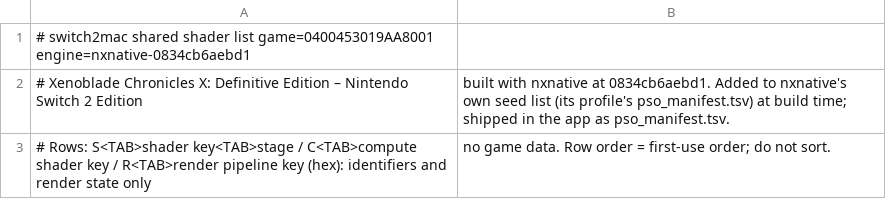
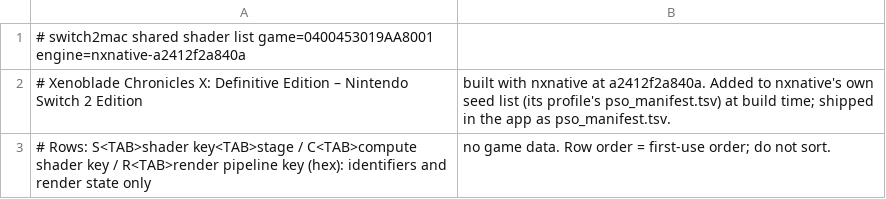
Before and after one commit to IT-Kwj/hermit, a TSV file: games/xenoblade-chronicles-x-definitive-edition-nintendo-switch-2-edition/shader_list.tsv, drawn as a sheet.

```diff
--- a/games/xenoblade-chronicles-x-definitive-edition-nintendo-switch-2-edition/shader_list.tsv
+++ b/games/xenoblade-chronicles-x-definitive-edition-nintendo-switch-2-edition/shader_list.tsv
@@ -1,3 +1,3 @@
-# switch2mac shared shader list	game=0400453019AA8001	engine=nxnative-0834cb6aebd1
-# Xenoblade Chronicles X: Definitive Edition – Nintendo Switch 2 Edition, built with nxnative at 0834cb6aebd1. Added to nxnative's own seed list (its profile's pso_manifest.tsv) at build time; shipped in the app as pso_manifest.tsv.
+# switch2mac shared shader list	game=0400453019AA8001	engine=nxnative-a2412f2a840a
+# Xenoblade Chronicles X: Definitive Edition – Nintendo Switch 2 Edition, built with nxnative at a2412f2a840a. Added to nxnative's own seed list (its profile's pso_manifest.tsv) at build time; shipped in the app as pso_manifest.tsv.
 # Rows: S<TAB>shader key<TAB>stage / C<TAB>compute shader key / R<TAB>render pipeline key (hex): identifiers and render state only, no game data. Row order = first-use order; do not sort.
```
Also changed, not shown: 2 other files.
